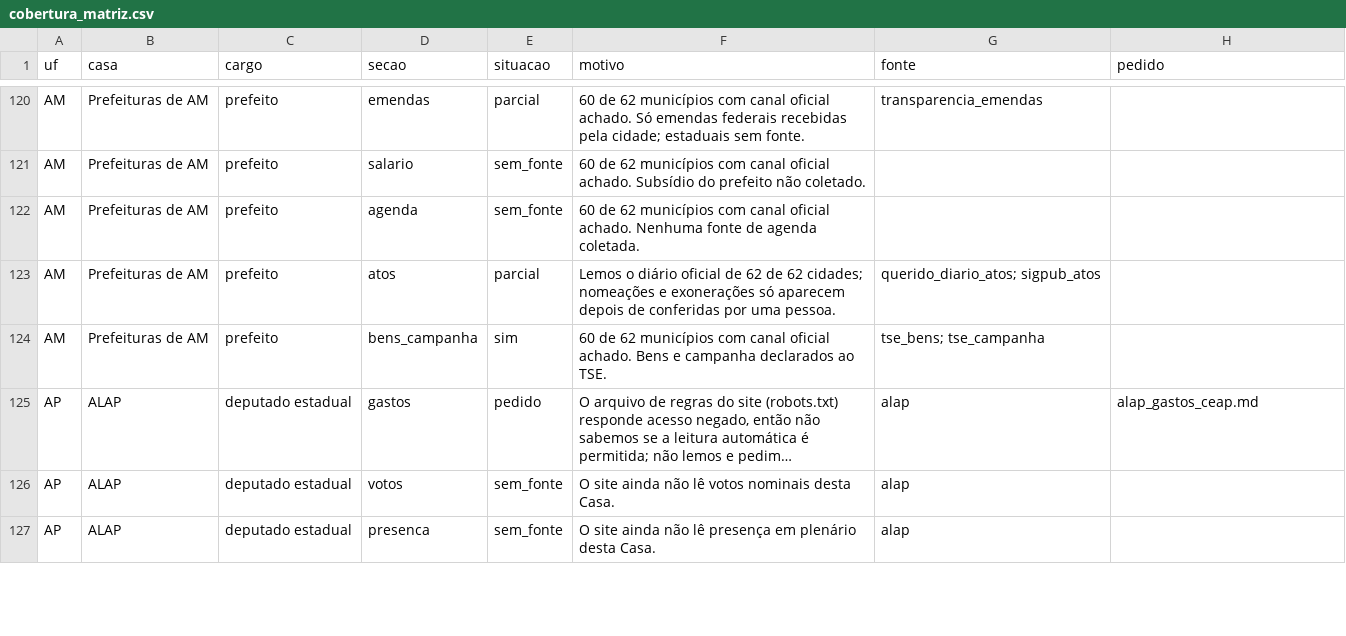
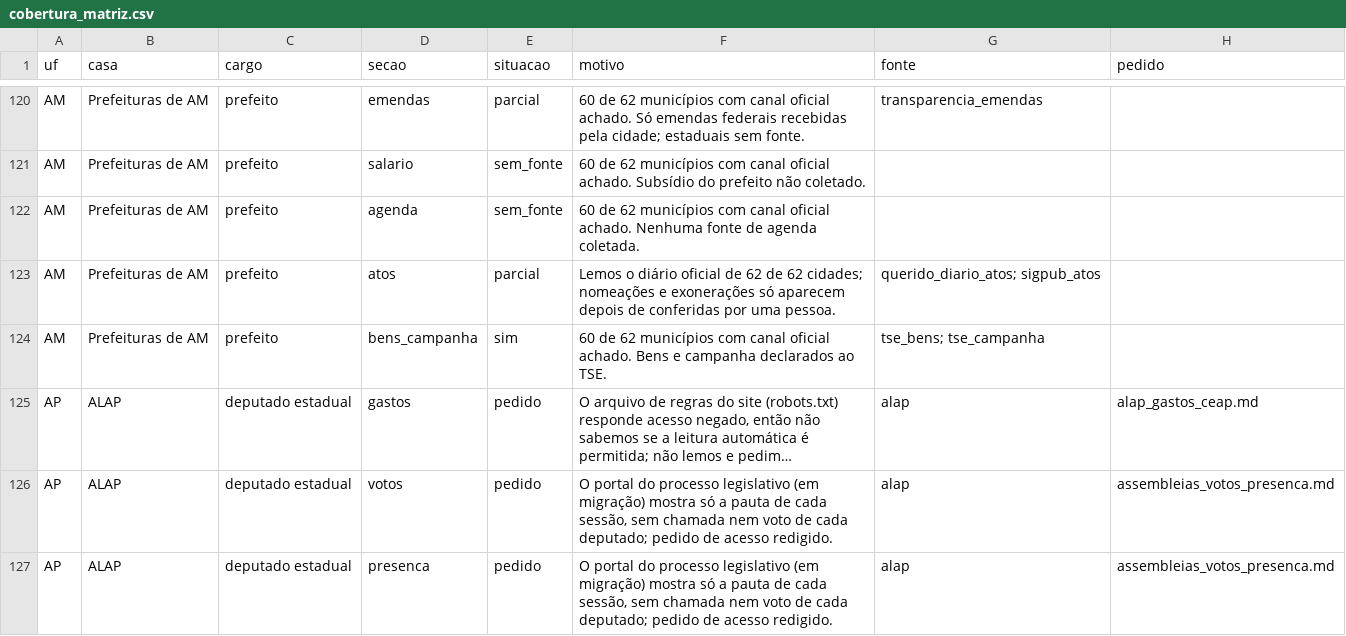
Before and after one commit to Gipsy7/panoptico, a CSV file: data/cobertura_matriz.csv, drawn as a sheet; only a part is shown, gaps mark what is left out; long unchanged cells end in …; the diff covers the shown part only; the diff names each change by its address in the sheet, - before the commit and + after, or states it on an @@ line.

```diff
--- a/data/cobertura_matriz.csv
+++ b/data/cobertura_matriz.csv
-E126:E127 (situacao): sem_fonte
+E126:E127 (situacao): pedido
-F126 (motivo): O site ainda não lê votos nominais desta Casa.
+F126 (motivo): O portal do processo legislativo (em migração) mostra só a pauta de cada sessão, sem chamada nem voto de cada deputado; pedido de acesso redigido.
-H126:H127 (pedido): (empty)
+H126:H127 (pedido): assembleias_votos_presenca.md
-F127 (motivo): O site ainda não lê presença em plenário desta Casa.
+F127 (motivo): O portal do processo legislativo (em migração) mostra só a pauta de cada sessão, sem chamada nem voto de cada deputado; pedido de acesso redigido.
```
Also changed, not shown: 122 edited cells elsewhere in this file, 8 other files.
